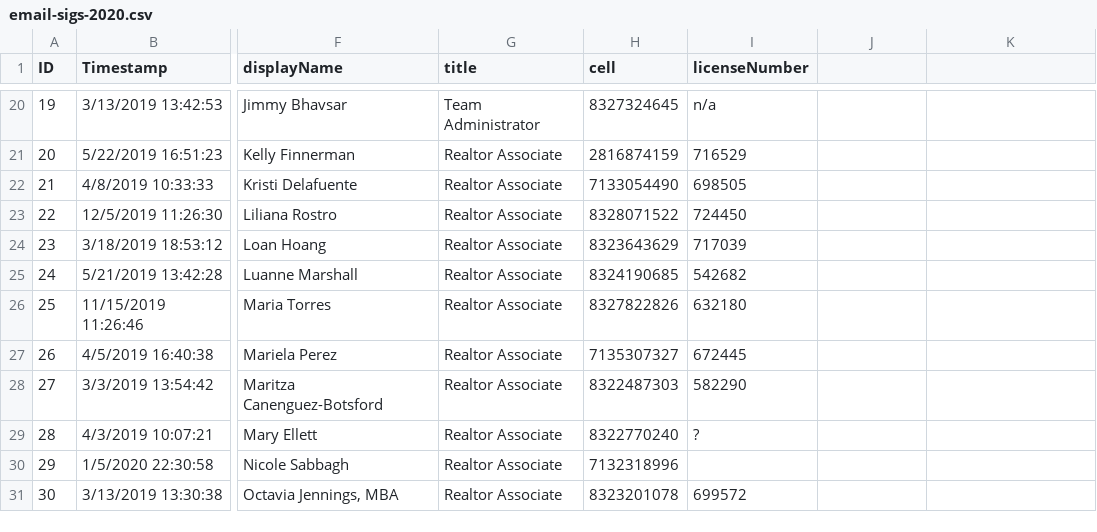
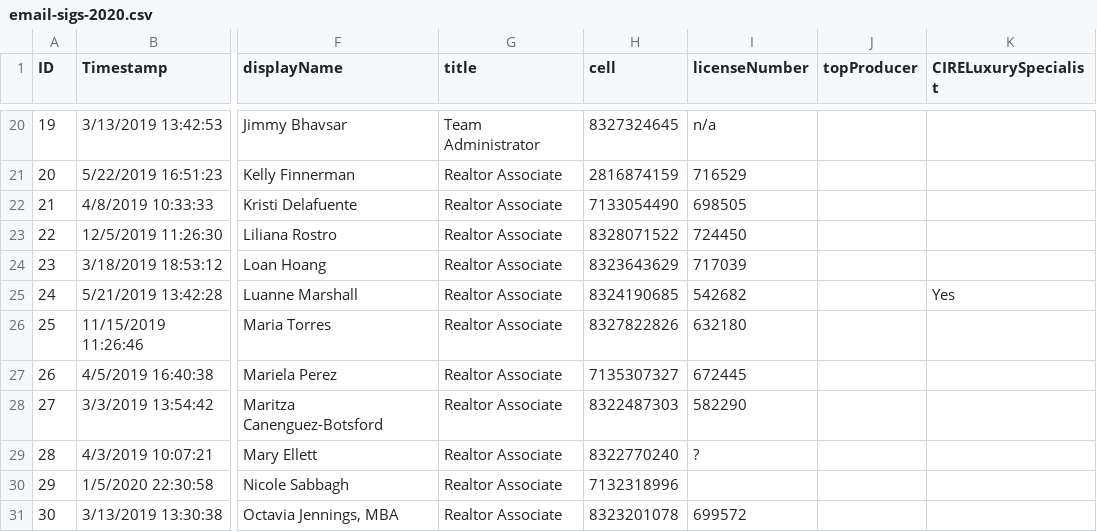
Before and after one commit to thetonyalvarez/nanproperties-node-email-sigs, a CSV file: assets/csv/email-sigs-2020.csv, drawn as a sheet; only a part is shown, gaps mark what is left out; the diff names each change by its address in the sheet, - before the commit and + after, or states it on an @@ line.

```diff
--- a/assets/csv/email-sigs-2020.csv
+++ b/assets/csv/email-sigs-2020.csv
-J1: (empty)
+J1: topProducer
-K1: (empty)
+K1: CIRELuxurySpecialist
-K25 (CIRELuxurySpecialist): (empty)
+K25 (CIRELuxurySpecialist): Yes
```
Also changed, not shown: 3 other files.
